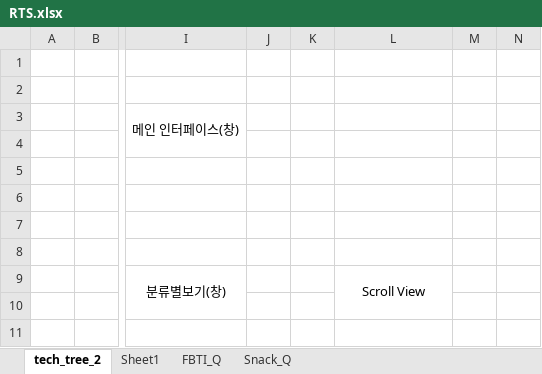
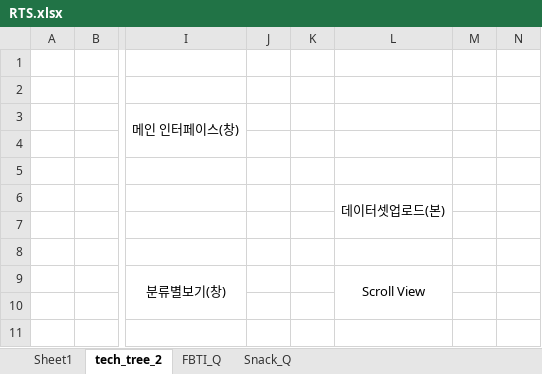
Before and after one commit to dnckdgml33/KNU_Signal_Processing, an Excel workbook: presentation_data/RTS.xlsx, sheet tech_tree_2, drawn as a sheet; only a part is shown, gaps mark what is left out; values as stored, in another font and other column widths than the file's, no borders; the diff names each change by its address in the sheet, - before the commit and + after, or states it on an @@ line.

```diff
--- a/presentation_data/RTS.xlsx (sheet tech_tree_2)
+++ b/presentation_data/RTS.xlsx (sheet tech_tree_2)
@@ sheet tab order changed: Sheet1 | tech_tree_2 | FBTI_Q | Snack_Q @@
-L6: (empty)
+L6: 데이터셋업로드(본)
+L6:L7 merged
```
Also changed, not shown: sheet FBTI_Q.
